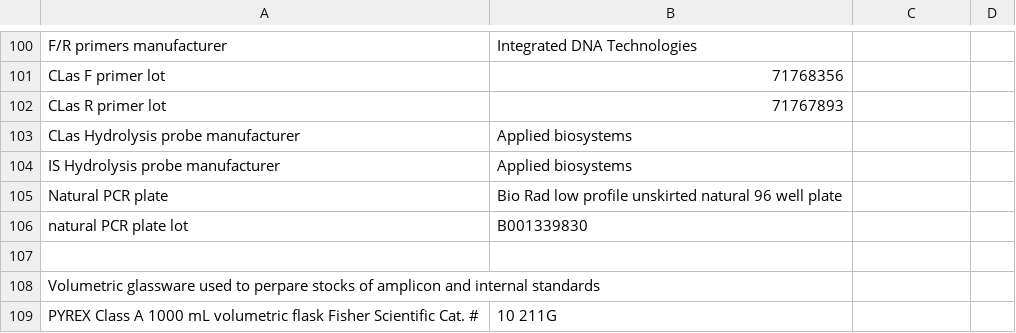
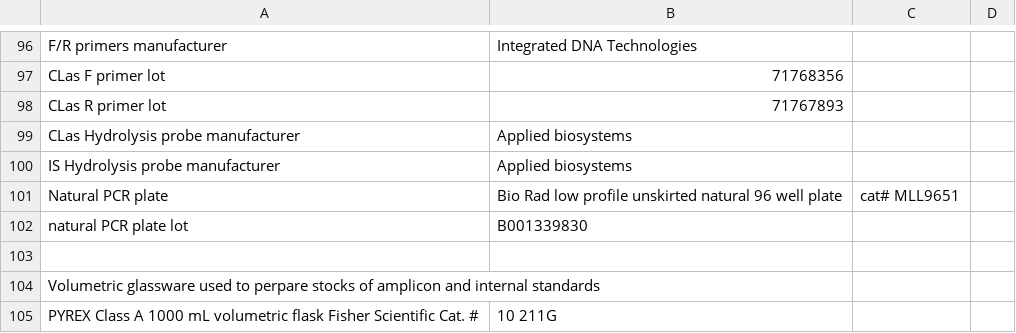
Before and after one commit to jphil011/Repository-for-Phillips-et-al.-2024, a CSV file: Metadata_for_Phillips et al..xlsx - Metadata.csv, drawn as a sheet; only a part is shown, gaps mark what is left out; the diff covers the shown part only.

```diff
--- a/Metadata_for_Phillips et al..xlsx - Metadata.csv
+++ b/Metadata_for_Phillips et al..xlsx - Metadata.csv
@@ -104,3 +100,3 @@ CLas Hydrolysis probe manufacturer,Applied biosystems ,,
 IS Hydrolysis probe manufacturer,Applied biosystems ,,
-Natural PCR plate ,Bio Rad low profile unskirted natural 96 well plate ,,
+Natural PCR plate ,Bio Rad low profile unskirted natural 96 well plate, cat# MLL9651,
 natural PCR plate lot,B001339830,,
```
Also changed, not shown: 2 added rows, 2 removed rows, 2 moved rows and 17 edited cells elsewhere in this file.
